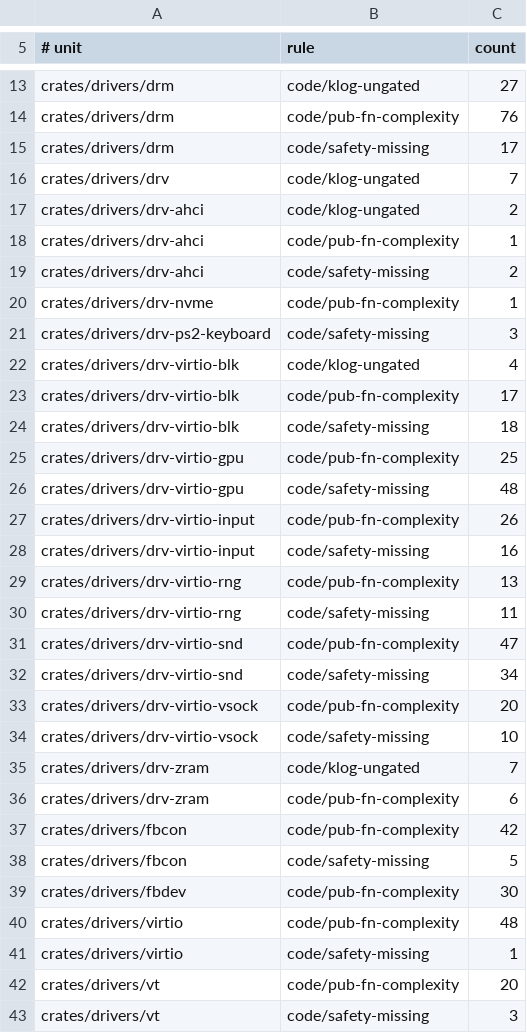
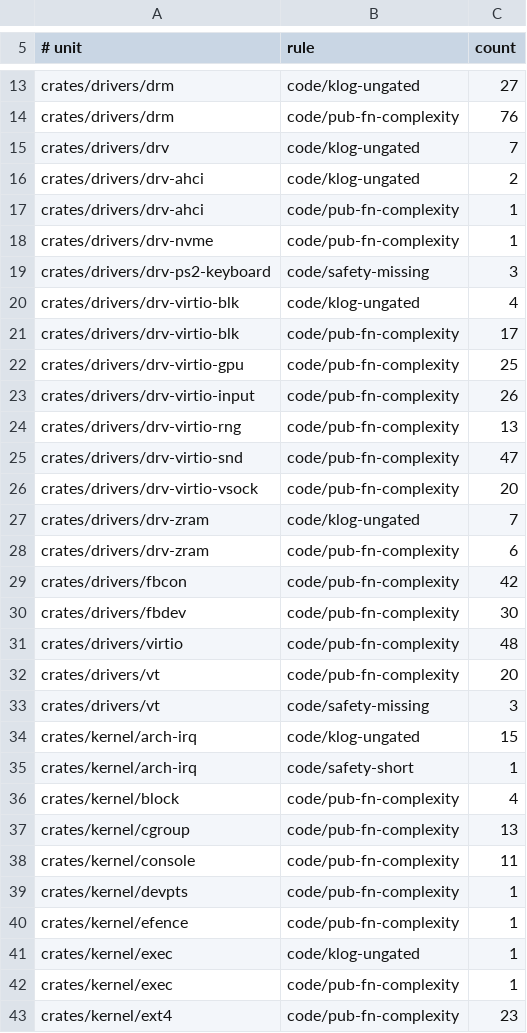
Before and after one commit to watkinslabs/oxide, a TSV file: tools/spec-lint/baseline.tsv, drawn as a sheet; only a part is shown, gaps mark what is left out; the shorter side is filled out with more unchanged rows; the diff covers the shown part only; the diff names each change by its address in the sheet, - before the commit and + after, or states it on an @@ line.

Commit message:
chore(spec-lint): tighten the ratchet baseline after the driver safety burndown
Every key this lane drove to zero is removed, so the 163 audited unsafe blocks
cannot be reintroduced with the gate green. Baseline total 2468 -> 1927; the
diff touches only this lane's keys because --update writes min(current,
baseline) per key.

```diff
--- a/tools/spec-lint/baseline.tsv
+++ b/tools/spec-lint/baseline.tsv
-row 15: crates/drivers/drm | code/safety-missing | 17
-row 19: crates/drivers/drv-ahci | code/safety-missing | 2
-row 24: crates/drivers/drv-virtio-blk | code/safety-missing | 18
-row 26: crates/drivers/drv-virtio-gpu | code/safety-missing | 48
-row 28: crates/drivers/drv-virtio-input | code/safety-missing | 16
-row 30: crates/drivers/drv-virtio-rng | code/safety-missing | 11
-row 32: crates/drivers/drv-virtio-snd | code/safety-missing | 34
-row 34: crates/drivers/drv-virtio-vsock | code/safety-missing | 10
-row 38: crates/drivers/fbcon | code/safety-missing | 5
-row 41: crates/drivers/virtio | code/safety-missing | 1
```
Also changed, not shown: 4 removed rows and 1 edited cell elsewhere in this file.
